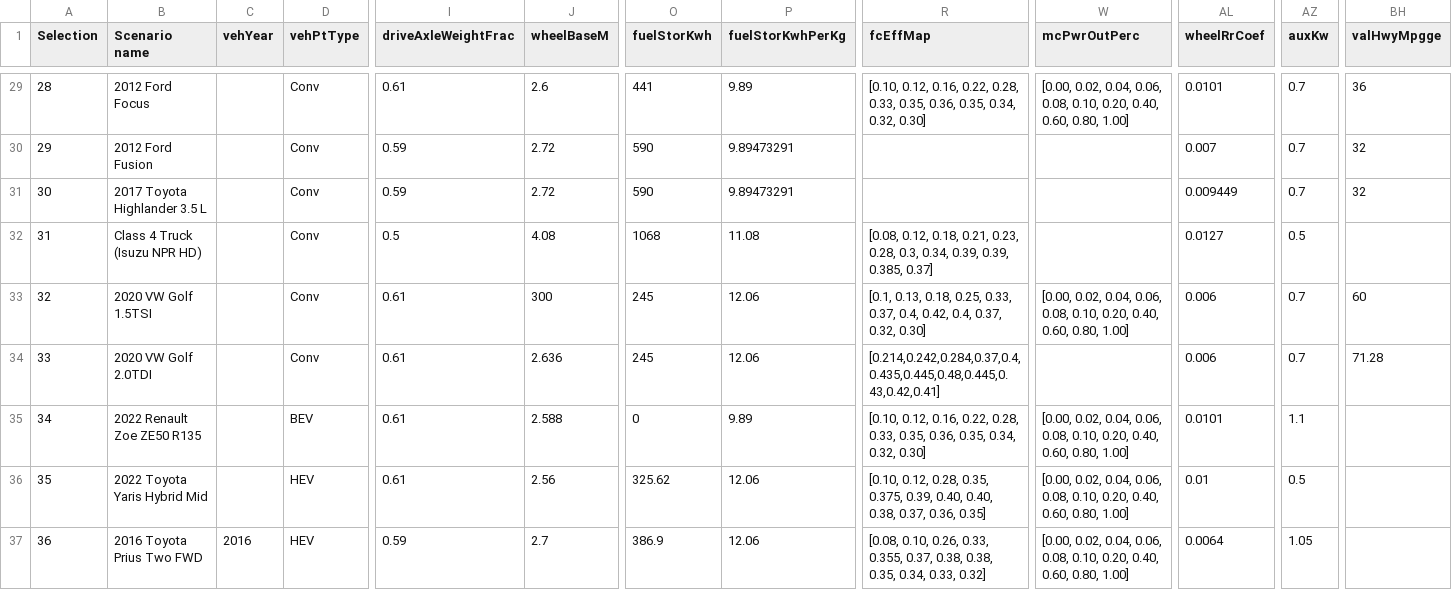
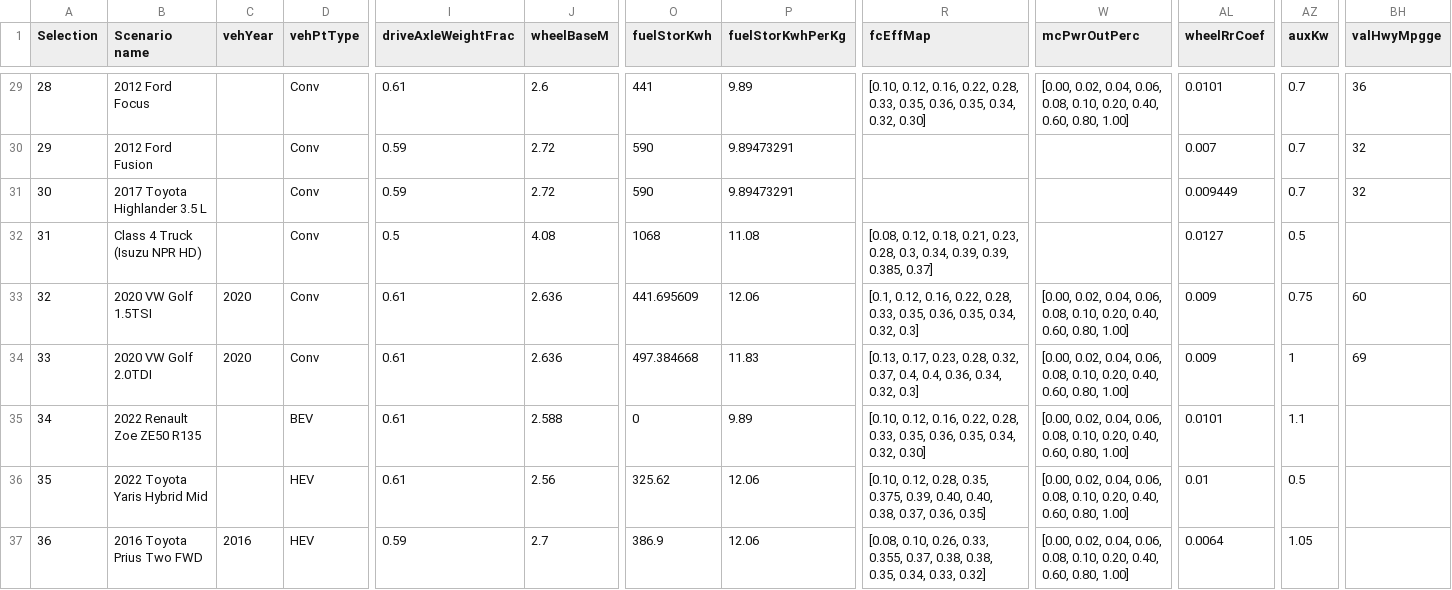
Before and after one commit to NREL/fastsim, a CSV file: fastsim/resources/FASTSim_py_veh_db.csv, drawn as a sheet; only a part is shown, gaps mark what is left out; the diff names each change by its address in the sheet, - before the commit and + after, or states it on an @@ line.

```diff
--- a/fastsim/resources/FASTSim_py_veh_db.csv
+++ b/fastsim/resources/FASTSim_py_veh_db.csv
-C33:C34 (vehYear): (empty)
+C33:C34 (vehYear): 2020
-J33 (wheelBaseM): 300
+J33 (wheelBaseM): 2.636
-O33 (fuelStorKwh): 245
+O33 (fuelStorKwh): 441.695609
-R33 (fcEffMap): [0.1, 0.13, 0.18, 0.25, 0.33, 0.37, 0.4, 0.42, 0.4, 0.37, 0.32, 0.30]
+R33 (fcEffMap): [0.1, 0.12, 0.16, 0.22, 0.28, 0.33, 0.35, 0.36, 0.35, 0.34, 0.32, 0.3]
-AL33:AL34 (wheelRrCoef): 0.006
+AL33:AL34 (wheelRrCoef): 0.009
-AZ33 (auxKw): 0.7
+AZ33 (auxKw): 0.75
-O34 (fuelStorKwh): 245
+O34 (fuelStorKwh): 497.384668
-P34 (fuelStorKwhPerKg): 12.06
+P34 (fuelStorKwhPerKg): 11.83
-R34 (fcEffMap): [0.214,0.242,0.284,0.37,0.4,0.435,0.445,0.48,0.445,0.43,0.42,0.41]
+R34 (fcEffMap): [0.13, 0.17, 0.23, 0.28, 0.32, 0.37, 0.4, 0.4, 0.36, 0.34, 0.32, 0.3]
-W34 (mcPwrOutPerc): (empty)
+W34 (mcPwrOutPerc): [0.00, 0.02, 0.04, 0.06, 0.08, 0.10, 0.20, 0.40, 0.60, 0.80, 1.00]
-AZ34 (auxKw): 0.7
+AZ34 (auxKw): 1
-BH34 (valHwyMpgge): 71.28
+BH34 (valHwyMpgge): 69
```
Also changed, not shown: fastsim/resources/vehdb/2020_EU_VW_Golf_1.5TSI.csv, fastsim/resources/vehdb/2020_EU_VW_Golf_2.0TDI.csv.
